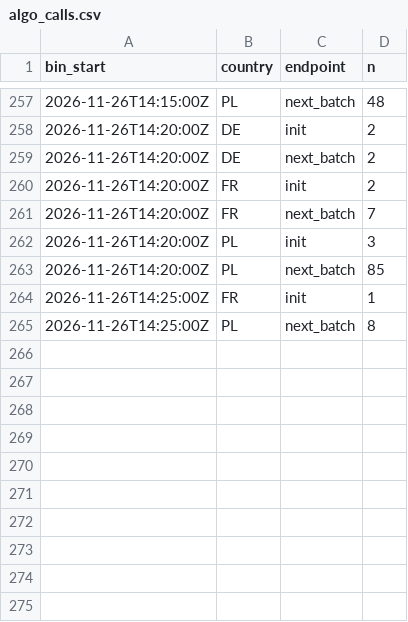
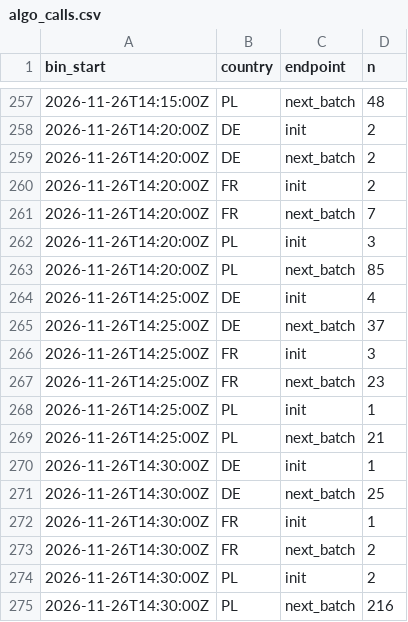
Before and after one commit to btrantruong/preferfeed-status, a CSV file: data/algo_calls.csv, drawn as a sheet; only a part is shown, gaps mark what is left out.

```diff
--- a/data/algo_calls.csv
+++ b/data/algo_calls.csv
@@ -263,3 +263,13 @@ bin_start,country,endpoint,n
 2026-11-26T14:20:00Z,PL,next_batch,85
-2026-11-26T14:25:00Z,FR,init,1
-2026-11-26T14:25:00Z,PL,next_batch,8
+2026-11-26T14:25:00Z,DE,init,4
+2026-11-26T14:25:00Z,DE,next_batch,37
+2026-11-26T14:25:00Z,FR,init,3
+2026-11-26T14:25:00Z,FR,next_batch,23
+2026-11-26T14:25:00Z,PL,init,1
+2026-11-26T14:25:00Z,PL,next_batch,21
+2026-11-26T14:30:00Z,DE,init,1
+2026-11-26T14:30:00Z,DE,next_batch,25
+2026-11-26T14:30:00Z,FR,init,1
+2026-11-26T14:30:00Z,FR,next_batch,2
+2026-11-26T14:30:00Z,PL,init,2
+2026-11-26T14:30:00Z,PL,next_batch,216
```
Also changed, not shown: data/attempts_hist.csv, data/error_flow.csv, 13 other files.
